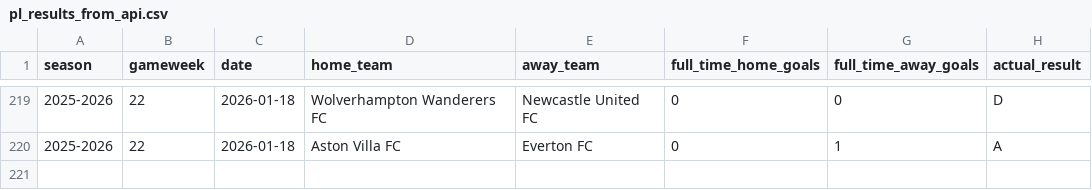
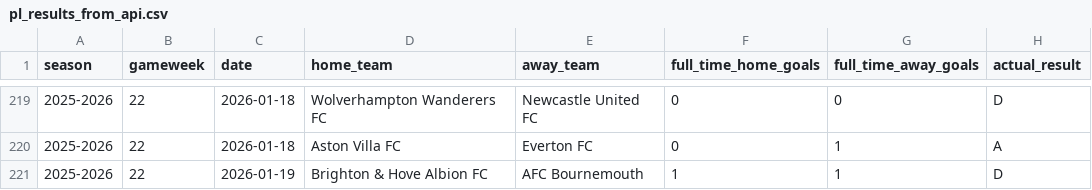
Before and after one commit to SugarAung/premier-league-predictor, a CSV file: data/live/pl_results_from_api.csv, drawn as a sheet; only a part is shown, gaps mark what is left out; the diff names each change by its address in the sheet, - before the commit and + after, or states it on an @@ line.

```diff
--- a/data/live/pl_results_from_api.csv
+++ b/data/live/pl_results_from_api.csv
+row 221: 2025-2026 | 22 | 2026-01-19 | Brighton & Hove Albion FC | AFC Bournemouth | 1 | 1 | D
```
Also changed, not shown: data/live/pl_fixtures_from_api.csv.
